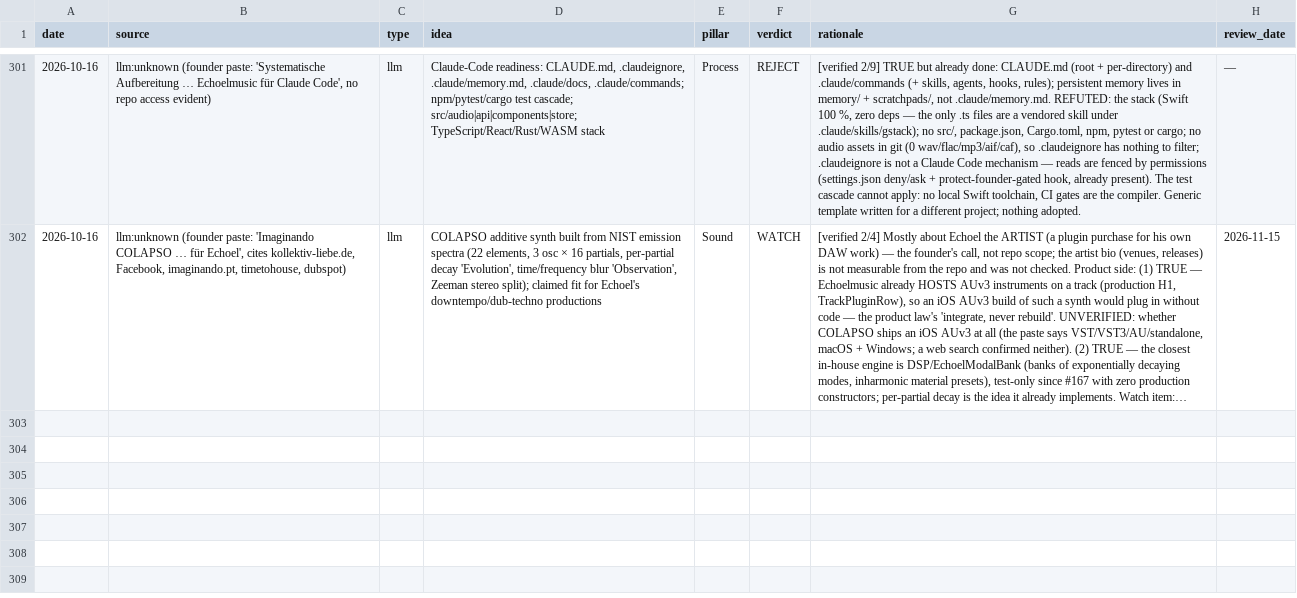
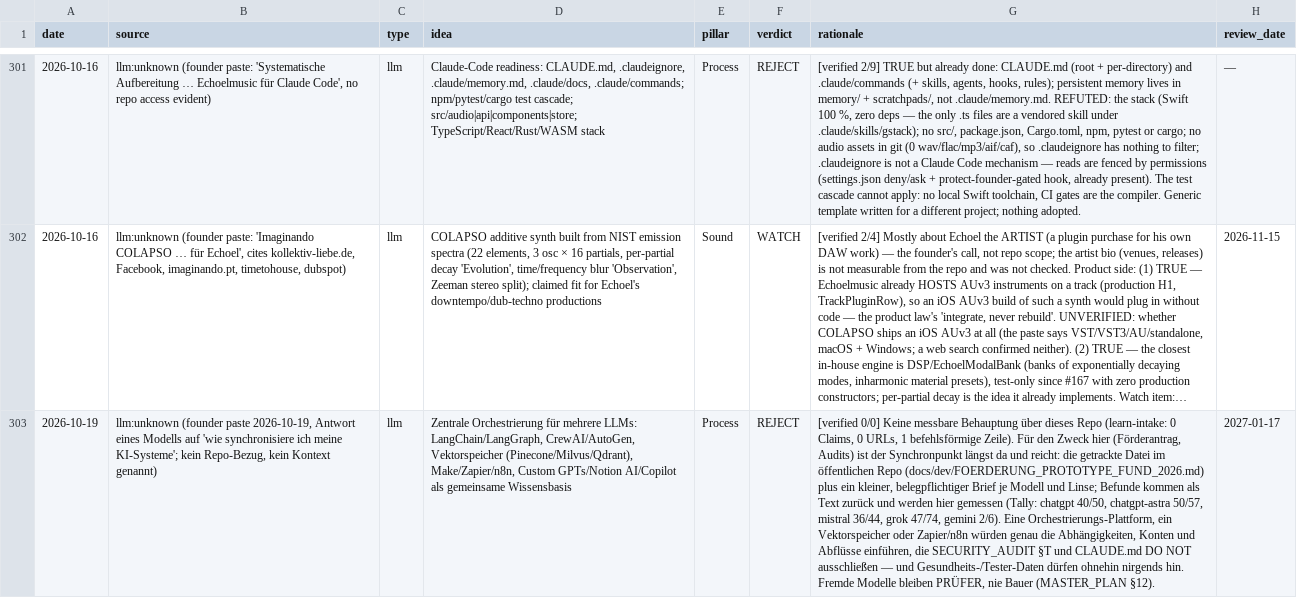
Before and after one commit to vibrationalforce/Echoelmusic, a CSV file: inspiration.csv, drawn as a sheet; only a part is shown, gaps mark what is left out; long unchanged cells end in …; the diff names each change by its address in the sheet, - before the commit and + after, or states it on an @@ line.

```diff
--- a/inspiration.csv
+++ b/inspiration.csv
+row 303: 2026-10-19 | llm:unknown (founder paste 2026-10-19, Antwort eines Modells auf 'wie synchronisiere ich meine KI-Systeme'; kein Repo-Bezug, kein Kontext genannt) | llm | Zentrale Orchestrierung für mehrere LLMs: LangChain/LangGraph, CrewAI/AutoGen, Vektorspeicher (Pinecone/Milvus/Qdrant), Make/Zapier/n8n, Custom GPTs/Notion AI/Copilot als gemeinsame Wissensbasis | Process | REJECT | [verified 0/0] Keine messbare Behauptung über dieses Repo (learn-intake: 0 Claims, 0 URLs, 1 befehlsförmige Zeile). Für den Zweck hier (Förderantrag, Audits) ist der Synchronpunkt längst da und reicht: die getrackte Datei im öffentlichen Repo (docs/dev/FOERDERUNG_PROTOTYPE_FUND_2026.md) plus ein kleiner, belegpflichtiger Brief je Modell und Linse; Befunde kommen als Text zurück und werden hier gemessen (Tally: chatgpt 40/50, chatgpt-astra 50/57, mistral 36/44, grok 47/74, gemini 2/6). Eine Orchestrierungs-Plattform, ein Vektorspeicher oder Zapier/n8n würden genau die Abhängigkeiten, Konten und Abflüsse einführen, die SECURITY_AUDIT §T und CLAUDE.md DO NOT ausschließen — und Gesundheits-/Tester-Daten dürfen ohnehin nirgends hin. Fremde Modelle bleiben PRÜFER, nie Bauer (MASTER_PLAN §12). | 2027-01-17
```
Also changed, not shown: 1 other file.
